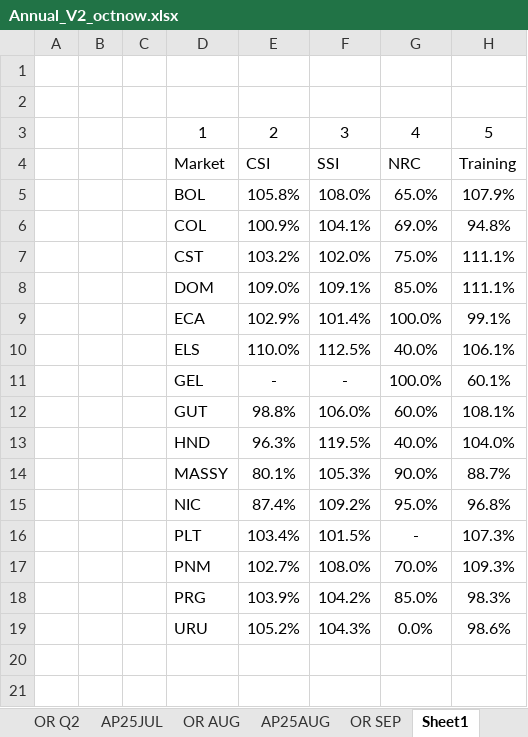
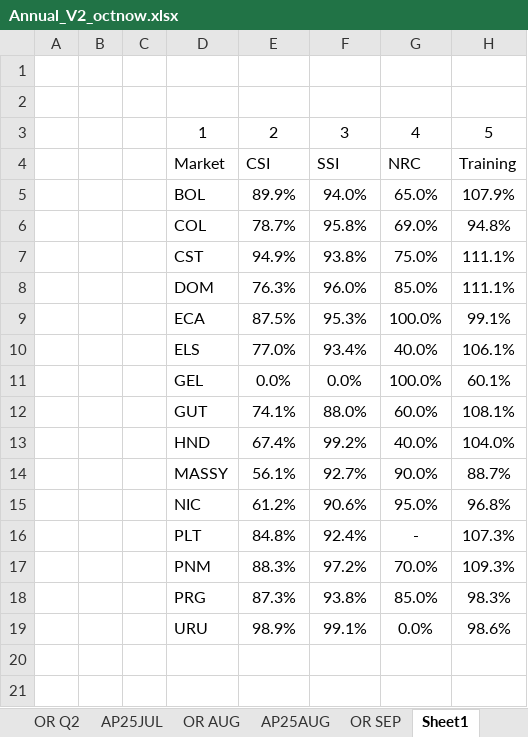
Before and after one commit to OleoSM/Dashboard_NIBU, an Excel workbook: Annual_V2_octnow.xlsx, sheet Sheet1, drawn as a sheet; only a part is shown; values as stored, in another font and other column widths than the file's, no borders; conditional formats and table styles not drawn; the diff names each change by its address in the sheet, - before the commit and + after, or states it on an @@ line.

```diff
--- a/Annual_V2_octnow.xlsx (sheet Sheet1)
+++ b/Annual_V2_octnow.xlsx (sheet Sheet1)
-E5: 105.8%
+E5: 89.9%
-F5: 108.0%
+F5: 94.0%
-E6: 100.9%
+E6: 78.7%
-F6: 104.1%
+F6: 95.8%
-E7: 103.2%
+E7: 94.9%
-F7: 102.0%
+F7: 93.8%
-E8: 109.0%
+E8: 76.3%
-F8: 109.1%
+F8: 96.0%
-E9: 102.9%
+E9: 87.5%
-F9: 101.4%
+F9: 95.3%
-E10: 110.0%
+E10: 77.0%
-F10: 112.5%
+F10: 93.4%
-E11: -
+E11: 0.0%
-F11: -
+F11: 0.0%
-E12: 98.8%
+E12: 74.1%
-F12: 106.0%
+F12: 88.0%
-E13: 96.3%
+E13: 67.4%
-F13: 119.5%
+F13: 99.2%
-E14: 80.1%
+E14: 56.1%
-F14: 105.3%
+F14: 92.7%
-E15: 87.4%
+E15: 61.2%
-F15: 109.2%
+F15: 90.6%
-E16: 103.4%
+E16: 84.8%
-F16: 101.5%
+F16: 92.4%
-E17: 102.7%
+E17: 88.3%
-F17: 108.0%
+F17: 97.2%
-E18: 103.9%
+E18: 87.3%
-F18: 104.2%
+F18: 93.8%
-E19: 105.2%
+E19: 98.9%
-F19: 104.3%
+F19: 99.1%
```
Also changed, not shown: Annual_V2.xlsx, Vistas anteriores/Annual_V2_octnow.xlsx, 2 other files.
